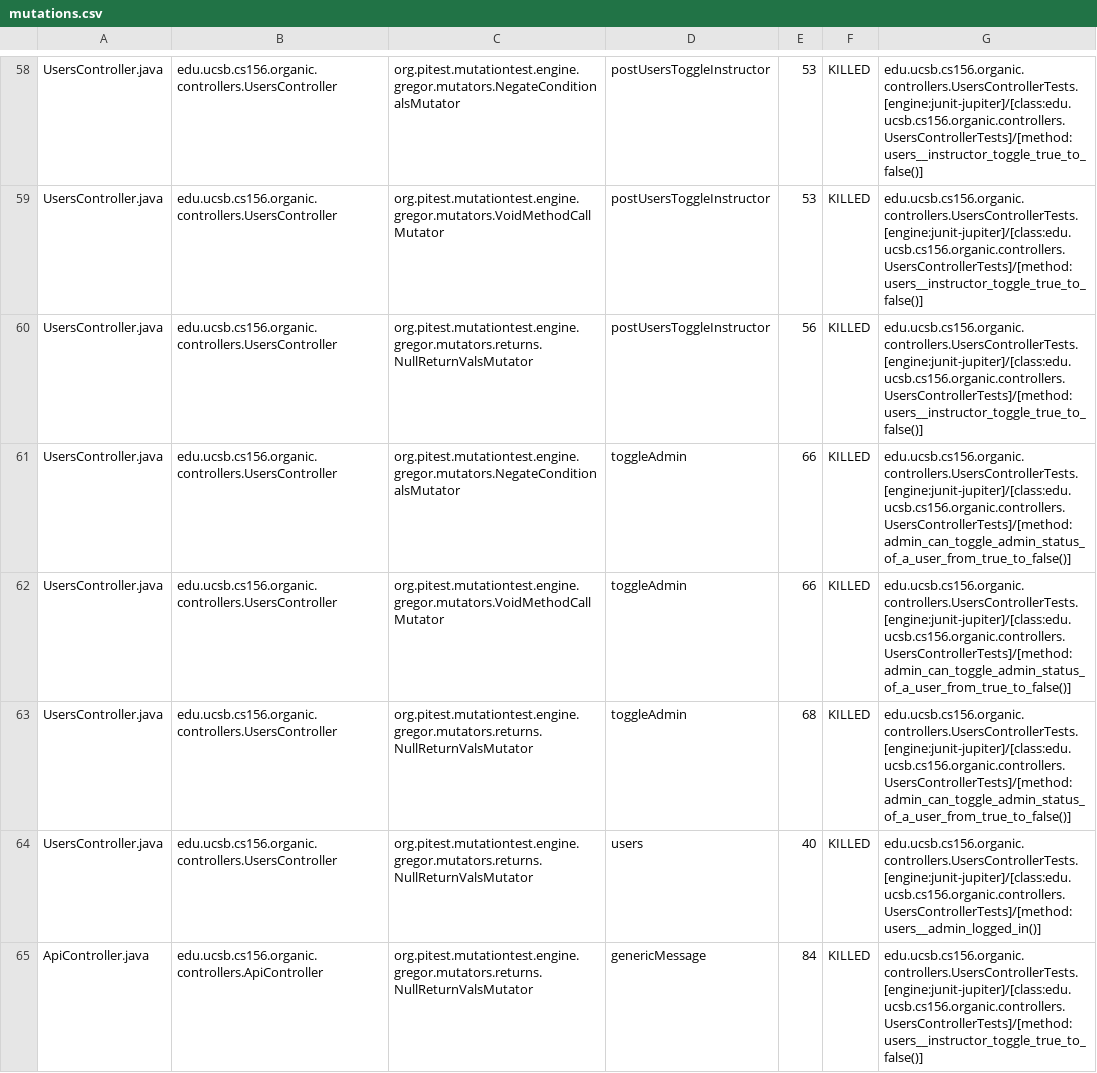
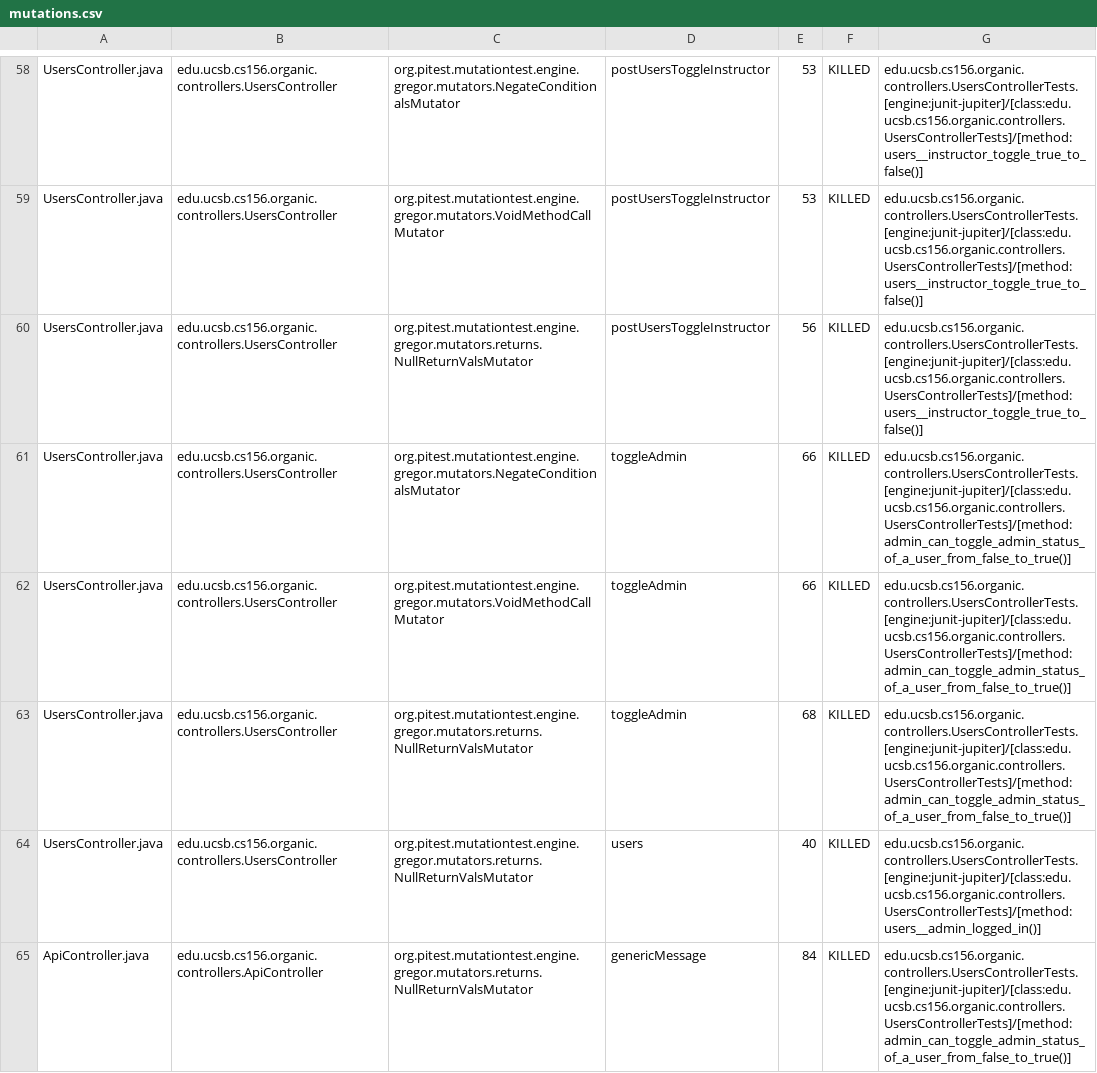
Before and after one commit to ucsb-cs156-w24/proj-organic-w24-6pm-1, a CSV file: prs/68/pitest/mutations.csv, drawn as a sheet; only a part is shown, gaps mark what is left out; the diff covers the shown part only.

Commit message:
Deploying to gh-pages from @ ucsb-cs156-w24/proj-organic-w24-6pm-1@d7315e8d7122b5bae683618cd2aaa10d5e14d1b5 🚀

```diff
--- a/prs/68/pitest/mutations.csv
+++ b/prs/68/pitest/mutations.csv
@@ -60,6 +60,6 @@ UsersController.java,edu.ucsb.cs156.organic.controllers.UsersController,org.pite
 UsersController.java,edu.ucsb.cs156.organic.controllers.UsersController,org.pitest.mutationtest.engine.gregor.mutators.returns.NullReturnValsMutator,postUsersToggleInstructor,56,KILLED,edu.ucsb.cs156.organic.controllers.UsersControllerTests.[engine:junit-jupiter]/[class:edu.ucsb.cs156.organic.controllers.UsersControllerTests]/[method:users__instructor_toggle_true_to_false()]
-UsersController.java,edu.ucsb.cs156.organic.controllers.UsersController,org.pitest.mutationtest.engine.gregor.mutators.NegateConditionalsMutator,toggleAdmin,66,KILLED,edu.ucsb.cs156.organic.controllers.UsersControllerTests.[engine:junit-jupiter]/[class:edu.ucsb.cs156.organic.controllers.UsersControllerTests]/[method:admin_can_toggle_admin_status_of_a_user_from_true_to_false()]
-UsersController.java,edu.ucsb.cs156.organic.controllers.UsersController,org.pitest.mutationtest.engine.gregor.mutators.VoidMethodCallMutator,toggleAdmin,66,KILLED,edu.ucsb.cs156.organic.controllers.UsersControllerTests.[engine:junit-jupiter]/[class:edu.ucsb.cs156.organic.controllers.UsersControllerTests]/[method:admin_can_toggle_admin_status_of_a_user_from_true_to_false()]
-UsersController.java,edu.ucsb.cs156.organic.controllers.UsersController,org.pitest.mutationtest.engine.gregor.mutators.returns.NullReturnValsMutator,toggleAdmin,68,KILLED,edu.ucsb.cs156.organic.controllers.UsersControllerTests.[engine:junit-jupiter]/[class:edu.ucsb.cs156.organic.controllers.UsersControllerTests]/[method:admin_can_toggle_admin_status_of_a_user_from_true_to_false()]
+UsersController.java,edu.ucsb.cs156.organic.controllers.UsersController,org.pitest.mutationtest.engine.gregor.mutators.NegateConditionalsMutator,toggleAdmin,66,KILLED,edu.ucsb.cs156.organic.controllers.UsersControllerTests.[engine:junit-jupiter]/[class:edu.ucsb.cs156.organic.controllers.UsersControllerTests]/[method:admin_can_toggle_admin_status_of_a_user_from_false_to_true()]
+UsersController.java,edu.ucsb.cs156.organic.controllers.UsersController,org.pitest.mutationtest.engine.gregor.mutators.VoidMethodCallMutator,toggleAdmin,66,KILLED,edu.ucsb.cs156.organic.controllers.UsersControllerTests.[engine:junit-jupiter]/[class:edu.ucsb.cs156.organic.controllers.UsersControllerTests]/[method:admin_can_toggle_admin_status_of_a_user_from_false_to_true()]
+UsersController.java,edu.ucsb.cs156.organic.controllers.UsersController,org.pitest.mutationtest.engine.gregor.mutators.returns.NullReturnValsMutator,toggleAdmin,68,KILLED,edu.ucsb.cs156.organic.controllers.UsersControllerTests.[engine:junit-jupiter]/[class:edu.ucsb.cs156.organic.controllers.UsersControllerTests]/[method:admin_can_toggle_admin_status_of_a_user_from_false_to_true()]
 UsersController.java,edu.ucsb.cs156.organic.controllers.UsersController,org.pitest.mutationtest.engine.gregor.mutators.returns.NullReturnValsMutator,users,40,KILLED,edu.ucsb.cs156.organic.controllers.UsersControllerTests.[engine:junit-jupiter]/[class:edu.ucsb.cs156.organic.controllers.UsersControllerTests]/[method:users__admin_logged_in()]
-ApiController.java,edu.ucsb.cs156.organic.controllers.ApiController,org.pitest.mutationtest.engine.gregor.mutators.returns.NullReturnValsMutator,genericMessage,84,KILLED,edu.ucsb.cs156.organic.controllers.UsersControllerTests.[engine:junit-jupiter]/[class:edu.ucsb.cs156.organic.controllers.UsersControllerTests]/[method:users__instructor_toggle_true_to_false()]
+ApiController.java,edu.ucsb.cs156.organic.controllers.ApiController,org.pitest.mutationtest.engine.gregor.mutators.returns.NullReturnValsMutator,genericMessage,84,KILLED,edu.ucsb.cs156.organic.controllers.UsersControllerTests.[engine:junit-jupiter]/[class:edu.ucsb.cs156.organic.controllers.UsersControllerTests]/[method:admin_can_toggle_admin_status_of_a_user_from_false_to_true()]
```
Also changed, not shown: 38 edited cells elsewhere in this file, 20 other files.
